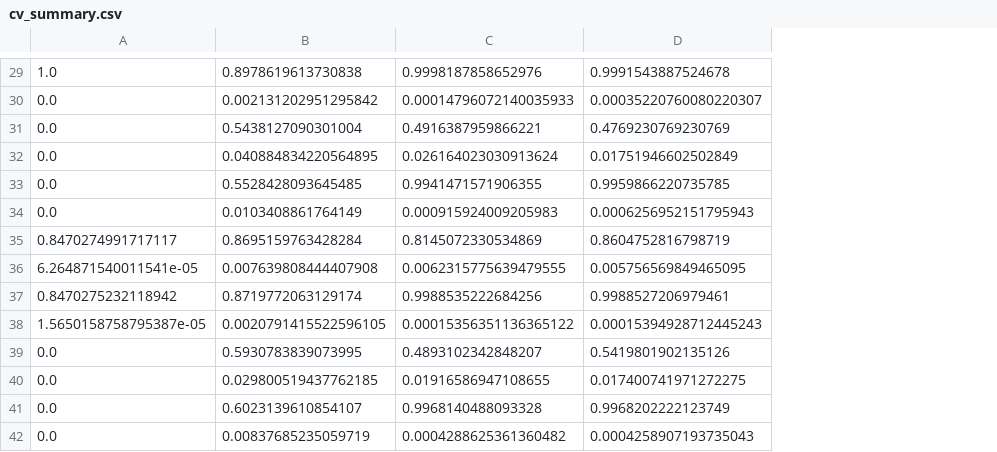
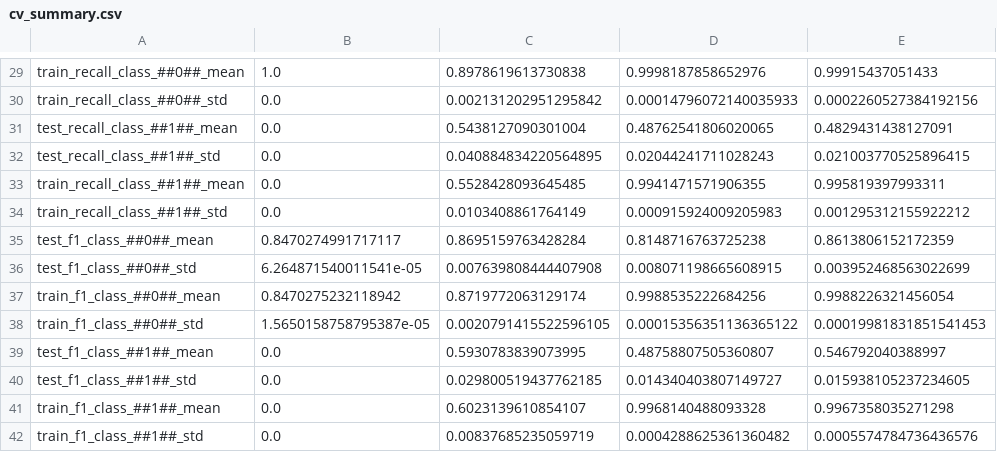
Before and after one commit to egarlo31/telco-churn-project, a CSV file: data/processed/cv_summary.csv, drawn as a sheet; only a part is shown, gaps mark what is left out; removed rows and columns are numbered as before the commit, all else as after; the diff covers the shown part only; the diff names each change by its address in the sheet, - before the commit and + after, or states it on an @@ line.

```diff
--- a/data/processed/cv_summary.csv
+++ b/data/processed/cv_summary.csv
+column A, rows 29-42: train_recall_class_##0##_mean | train_recall_class_##0##_std | test_recall_class_##1##_mean | test_recall_class_##1##_std | train_recall_class_##1##_mean | train_recall_class_##1##_std | test_f1_class_##0##_mean | test_f1_class_##0##_std | train_f1_class_##0##_mean | train_f1_class_##0##_std | test_f1_class_##1##_mean | test_f1_class_##1##_std | train_f1_class_##1##_mean | train_f1_class_##1##_std
-column D, rows 29-42: 0.9991543887524678 | 0.00035220760080220307 | 0.4769230769230769 | 0.01751946602502849 | 0.9959866220735785 | 0.0006256952151795943 | 0.8604752816798719 | 0.005756569849465095 | 0.9988527206979461 | 0.00015394928712445243 | 0.5419801902135126 | 0.017400741971272275 | 0.9968202222123749 | 0.0004258907193735043
+column E, rows 29-42: 0.99915437051433 | 0.0002260527384192156 | 0.4829431438127091 | 0.021003770525896415 | 0.995819397993311 | 0.001295312155922212 | 0.8613806152172359 | 0.003952468563022699 | 0.9988226321456054 | 0.00019981831851541453 | 0.546792040388997 | 0.015938105237234605 | 0.9967358035271298 | 0.0005574784736436576
-D31: 0.4916387959866221
+D31: 0.48762541806020065
-D32: 0.026164023030913624
+D32: 0.02044241711028243
-D35: 0.8145072330534869
+D35: 0.8148716763725238
-D36: 0.0062315775639479555
+D36: 0.008071198665608915
-D39: 0.4893102342848207
+D39: 0.48758807505360807
-D40: 0.01916586947108655
+D40: 0.014340403807149727
```
Also changed, not shown: 14 edited cells elsewhere in this file, 1 other file.
